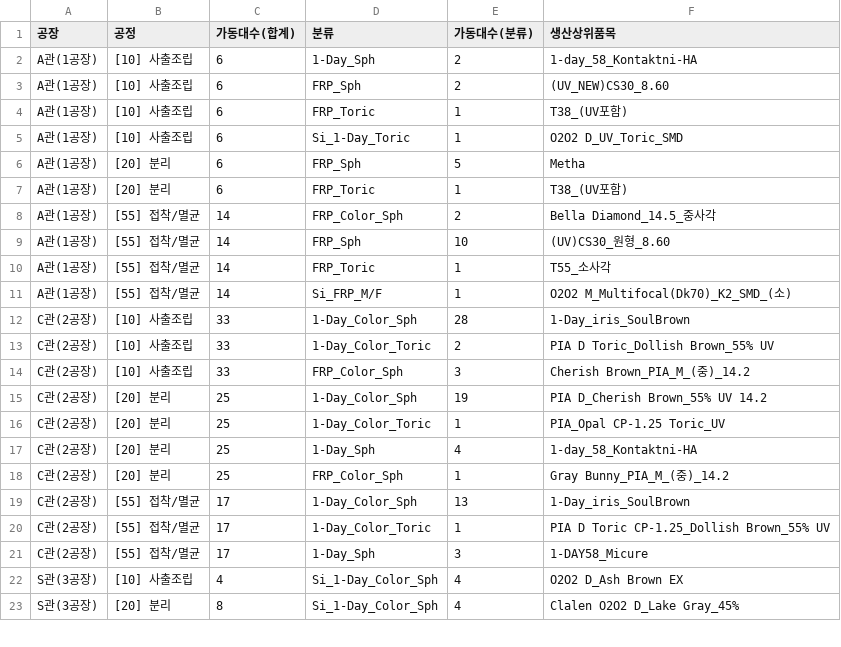
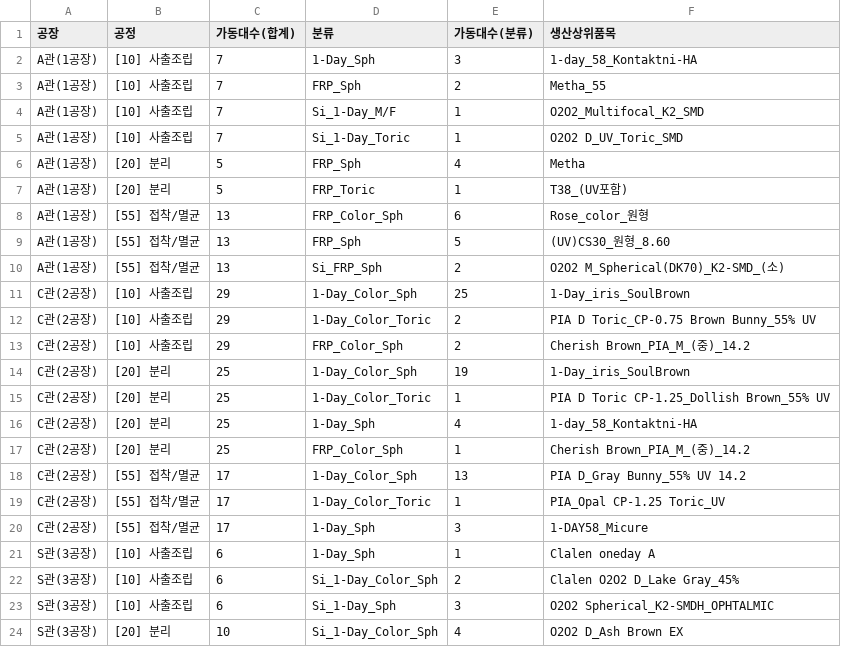
Before and after one commit to lcmin16-prog/Production_Dashboard, a CSV file: 생산실적현황(설비운영현황).csv, drawn as a sheet; only a part is shown; the diff covers the shown part only.

```diff
--- a/생산실적현황(설비운영현황).csv
+++ b/생산실적현황(설비운영현황).csv
@@ -1,23 +1,24 @@
 공장,공정,가동대수(합계),분류,가동대수(분류),생산상위품목
-A관(1공장),[10] 사출조립,6,1-Day_Sph,2,1-day_58_Kontaktni-HA
-A관(1공장),[10] 사출조립,6,FRP_Sph,2,(UV_NEW)CS30_8.60
-A관(1공장),[10] 사출조립,6,FRP_Toric,1,T38_(UV포함)
-A관(1공장),[10] 사출조립,6,Si_1-Day_Toric,1,O2O2 D_UV_Toric_SMD
-A관(1공장),[20] 분리,6,FRP_Sph,5,Metha
-A관(1공장),[20] 분리,6,FRP_Toric,1,T38_(UV포함)
-A관(1공장),[55] 접착/멸균,14,FRP_Color_Sph,2,Bella Diamond_14.5_중사각
-A관(1공장),[55] 접착/멸균,14,FRP_Sph,10,(UV)CS30_원형_8.60
-A관(1공장),[55] 접착/멸균,14,FRP_Toric,1,T55_소사각
-A관(1공장),[55] 접착/멸균,14,Si_FRP_M/F,1,O2O2 M_Multifocal(Dk70)_K2_SMD_(소)
-C관(2공장),[10] 사출조립,33,1-Day_Color_Sph,28,1-Day_iris_SoulBrown
-C관(2공장),[10] 사출조립,33,1-Day_Color_Toric,2,PIA D Toric_Dollish Brown_55% UV
-C관(2공장),[10] 사출조립,33,FRP_Color_Sph,3,Cherish Brown_PIA_M_(중)_14.2
-C관(2공장),[20] 분리,25,1-Day_Color_Sph,19,PIA D_Cherish Brown_55% UV 14.2
-C관(2공장),[20] 분리,25,1-Day_Color_Toric,1,PIA_Opal CP-1.25 Toric_UV
+A관(1공장),[10] 사출조립,7,1-Day_Sph,3,1-day_58_Kontaktni-HA
+A관(1공장),[10] 사출조립,7,FRP_Sph,2,Metha_55
+A관(1공장),[10] 사출조립,7,Si_1-Day_M/F,1,O2O2_Multifocal_K2_SMD
+A관(1공장),[10] 사출조립,7,Si_1-Day_Toric,1,O2O2 D_UV_Toric_SMD
+A관(1공장),[20] 분리,5,FRP_Sph,4,Metha
+A관(1공장),[20] 분리,5,FRP_Toric,1,T38_(UV포함)
+A관(1공장),[55] 접착/멸균,13,FRP_Color_Sph,6,Rose_color_원형
+A관(1공장),[55] 접착/멸균,13,FRP_Sph,5,(UV)CS30_원형_8.60
+A관(1공장),[55] 접착/멸균,13,Si_FRP_Sph,2,O2O2 M_Spherical(DK70)_K2-SMD_(소)
+C관(2공장),[10] 사출조립,29,1-Day_Color_Sph,25,1-Day_iris_SoulBrown
+C관(2공장),[10] 사출조립,29,1-Day_Color_Toric,2,PIA D Toric_CP-0.75 Brown Bunny_55% UV
+C관(2공장),[10] 사출조립,29,FRP_Color_Sph,2,Cherish Brown_PIA_M_(중)_14.2
+C관(2공장),[20] 분리,25,1-Day_Color_Sph,19,1-Day_iris_SoulBrown
+C관(2공장),[20] 분리,25,1-Day_Color_Toric,1,PIA D Toric CP-1.25_Dollish Brown_55% UV
 C관(2공장),[20] 분리,25,1-Day_Sph,4,1-day_58_Kontaktni-HA
-C관(2공장),[20] 분리,25,FRP_Color_Sph,1,Gray Bunny_PIA_M_(중)_14.2
-C관(2공장),[55] 접착/멸균,17,1-Day_Color_Sph,13,1-Day_iris_SoulBrown
-C관(2공장),[55] 접착/멸균,17,1-Day_Color_Toric,1,PIA D Toric CP-1.25_Dollish Brown_55% UV
+C관(2공장),[20] 분리,25,FRP_Color_Sph,1,Cherish Brown_PIA_M_(중)_14.2
+C관(2공장),[55] 접착/멸균,17,1-Day_Color_Sph,13,PIA D_Gray Bunny_55% UV 14.2
+C관(2공장),[55] 접착/멸균,17,1-Day_Color_Toric,1,PIA_Opal CP-1.25 Toric_UV
 C관(2공장),[55] 접착/멸균,17,1-Day_Sph,3,1-DAY58_Micure
-S관(3공장),[10] 사출조립,4,Si_1-Day_Color_Sph,4,O2O2 D_Ash Brown EX
-S관(3공장),[20] 분리,8,Si_1-Day_Color_Sph,4,Clalen O2O2 D_Lake Gray_45%
+S관(3공장),[10] 사출조립,6,1-Day_Sph,1,Clalen oneday A
+S관(3공장),[10] 사출조립,6,Si_1-Day_Color_Sph,2,Clalen O2O2 D_Lake Gray_45%
+S관(3공장),[10] 사출조립,6,Si_1-Day_Sph,3,O2O2 Spherical_K2-SMDH_OPHTALMIC
+S관(3공장),[20] 분리,10,Si_1-Day_Color_Sph,4,O2O2 D_Ash Brown EX
```
Also changed, not shown: 1 added row, 1 removed row and 4 edited cells elsewhere in this file, 3 other files.
